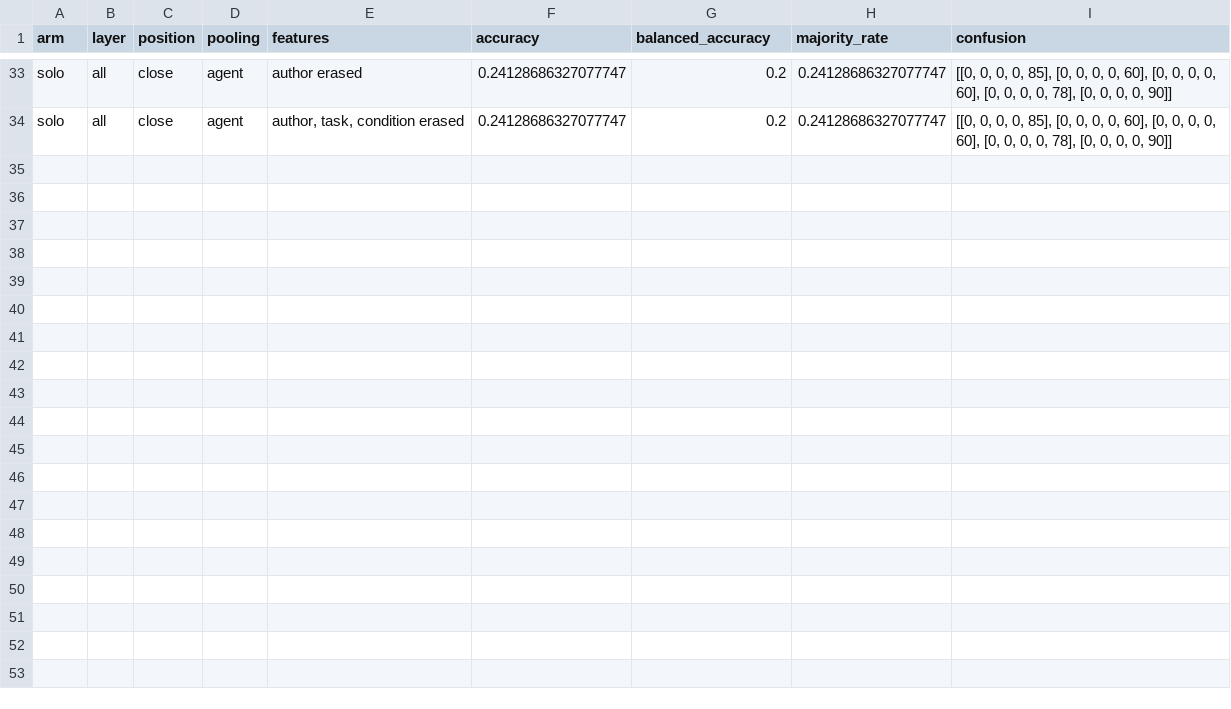
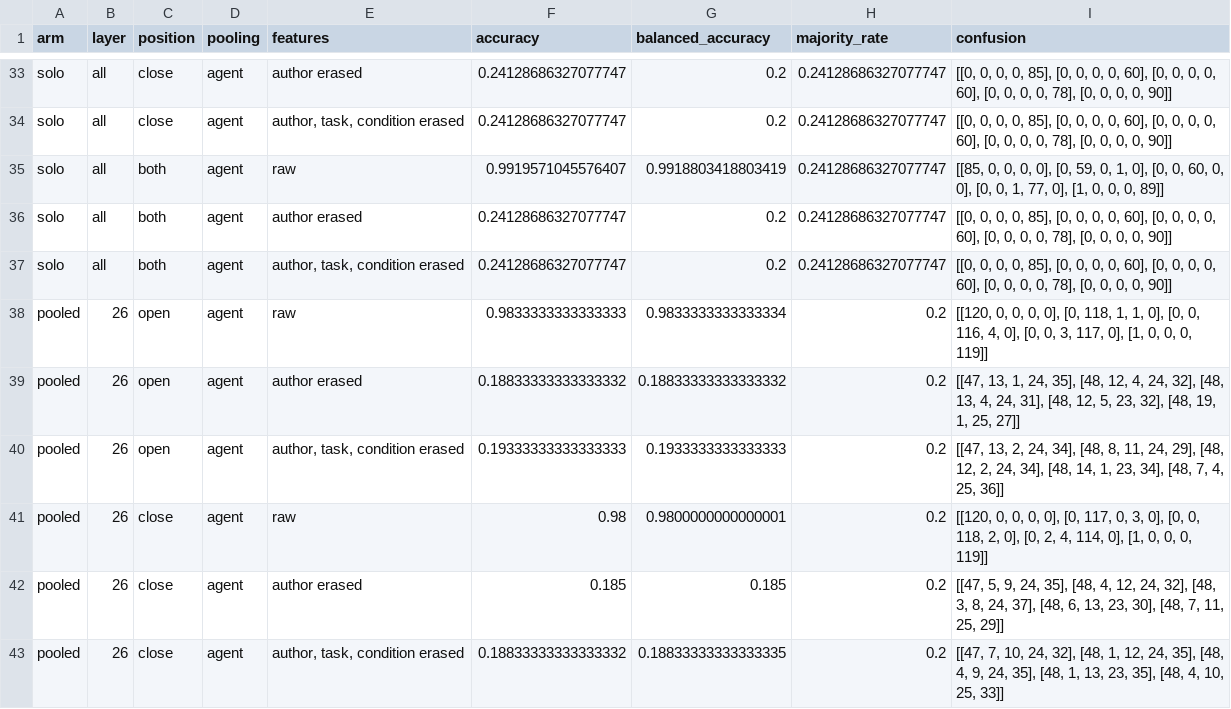
Before and after one commit to unrulyabstractions/collusion-hermaneutics, a CSV file: hermeneutics/results/full_agent/author_probe.csv, drawn as a sheet; only a part is shown, gaps mark what is left out.

```diff
--- a/hermeneutics/results/full_agent/author_probe.csv
+++ b/hermeneutics/results/full_agent/author_probe.csv
@@ -34 +34,10 @@ solo,all,close,agent,author erased,0.24128686327077747,0.2,0.24128686327077747,"
 solo,all,close,agent,"author, task, condition erased",0.24128686327077747,0.2,0.24128686327077747,"[[0, 0, 0, 0, 85], [0, 0, 0, 0, 60], [0, 0, 0, 0, 60], [0, 0, 0, 0, 78], [0, 0, 0, 0, 90]]"
+solo,all,both,agent,raw,0.9919571045576407,0.9918803418803419,0.24128686327077747,"[[85, 0, 0, 0, 0], [0, 59, 0, 1, 0], [0, 0, 60, 0, 0], [0, 0, 1, 77, 0], [1, 0, 0, 0, 89]]"
+solo,all,both,agent,author erased,0.24128686327077747,0.2,0.24128686327077747,"[[0, 0, 0, 0, 85], [0, 0, 0, 0, 60], [0, 0, 0, 0, 60], [0, 0, 0, 0, 78], [0, 0, 0, 0, 90]]"
+solo,all,both,agent,"author, task, condition erased",0.24128686327077747,0.2,0.24128686327077747,"[[0, 0, 0, 0, 85], [0, 0, 0, 0, 60], [0, 0, 0, 0, 60], [0, 0, 0, 0, 78], [0, 0, 0, 0, 90]]"
+pooled,26,open,agent,raw,0.9833333333333333,0.9833333333333334,0.2,"[[120, 0, 0, 0, 0], [0, 118, 1, 1, 0], [0, 0, 116, 4, 0], [0, 0, 3, 117, 0], [1, 0, 0, 0, 119]]"
+pooled,26,open,agent,author erased,0.18833333333333332,0.18833333333333332,0.2,"[[47, 13, 1, 24, 35], [48, 12, 4, 24, 32], [48, 13, 4, 24, 31], [48, 12, 5, 23, 32], [48, 19, 1, 25, 27]]"
+pooled,26,open,agent,"author, task, condition erased",0.19333333333333333,0.1933333333333333,0.2,"[[47, 13, 2, 24, 34], [48, 8, 11, 24, 29], [48, 12, 2, 24, 34], [48, 14, 1, 23, 34], [48, 7, 4, 25, 36]]"
+pooled,26,close,agent,raw,0.98,0.9800000000000001,0.2,"[[120, 0, 0, 0, 0], [0, 117, 0, 3, 0], [0, 0, 118, 2, 0], [0, 2, 4, 114, 0], [1, 0, 0, 0, 119]]"
+pooled,26,close,agent,author erased,0.185,0.185,0.2,"[[47, 5, 9, 24, 35], [48, 4, 12, 24, 32], [48, 3, 8, 24, 37], [48, 6, 13, 23, 30], [48, 7, 11, 25, 29]]"
+pooled,26,close,agent,"author, task, condition erased",0.18833333333333332,0.18833333333333335,0.2,"[[47, 7, 10, 24, 32], [48, 1, 12, 24, 35], [48, 4, 9, 24, 35], [48, 1, 13, 23, 35], [48, 4, 10, 25, 33]]"
```
Also changed, not shown: 7 other files.
